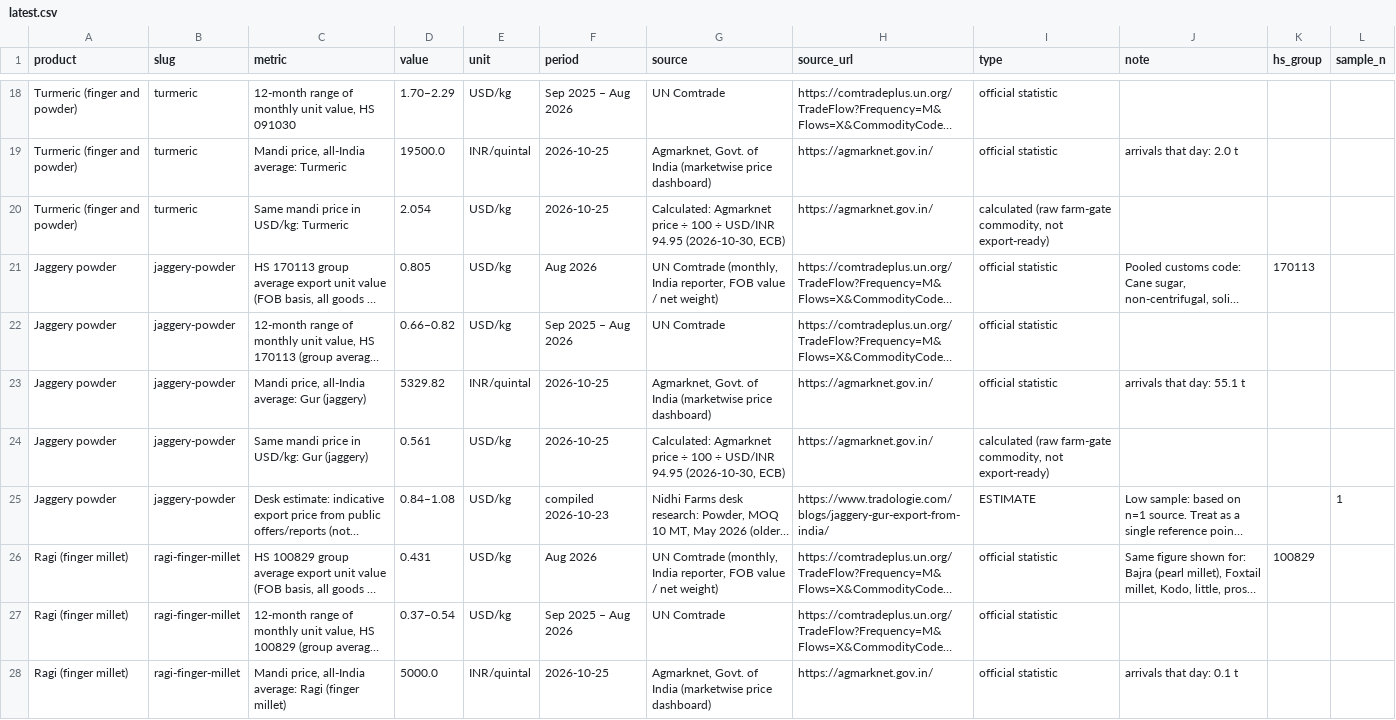
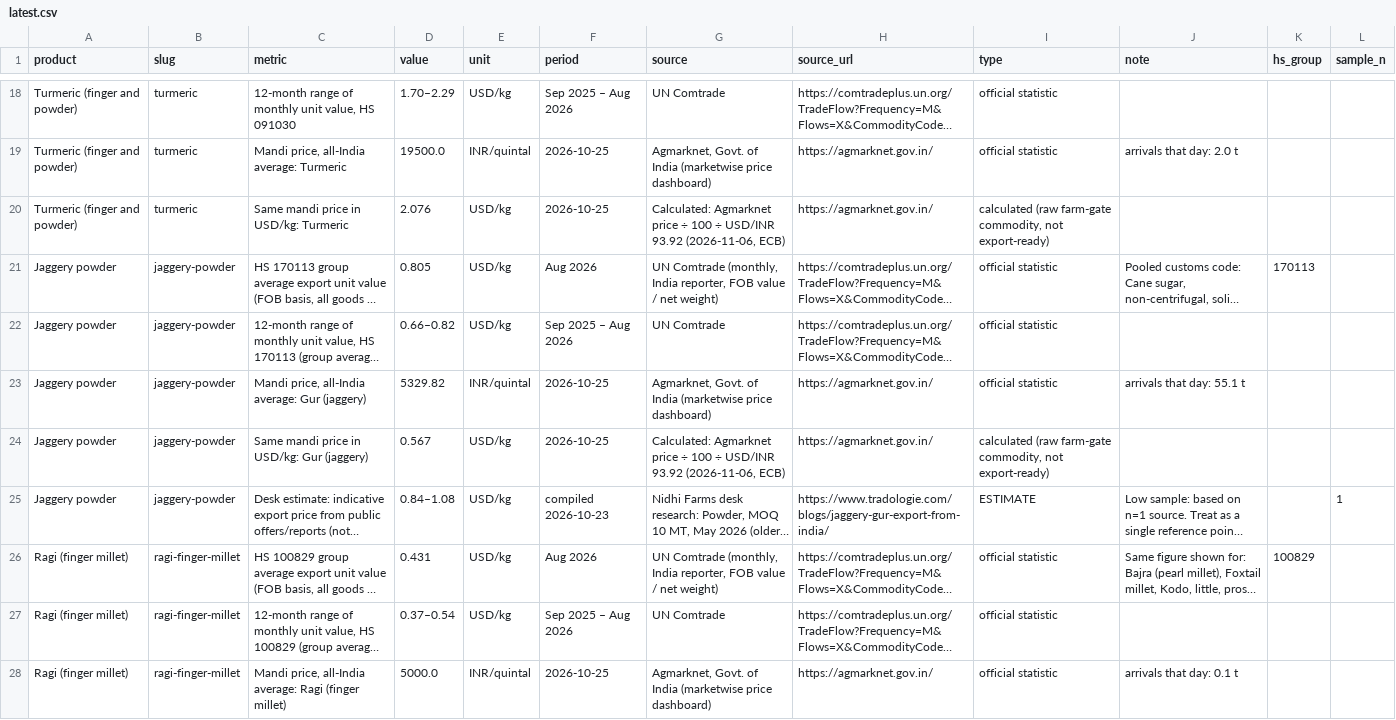
Before and after one commit to Nidhi-bhai/india-agri-export-prices, a CSV file: docs/data/latest.csv, drawn as a sheet; only a part is shown, gaps mark what is left out; long unchanged cells end in …; the diff covers the shown part only; the diff names each change by its address in the sheet, - before the commit and + after, or states it on an @@ line.

```diff
--- a/docs/data/latest.csv
+++ b/docs/data/latest.csv
-D20 (value): 2.054
+D20 (value): 2.076
-G20 (source): …÷ USD/INR 94.95 (2026-10-30, ECB)
+G20 (source): …÷ USD/INR 93.92 (2026-11-06, ECB)
-D24 (value): 0.561
+D24 (value): 0.567
-G24 (source): …÷ USD/INR 94.95 (2026-10-30, ECB)
+G24 (source): …÷ USD/INR 93.92 (2026-11-06, ECB)
```
Also changed, not shown: 18 edited cells elsewhere in this file, 24 other files.
